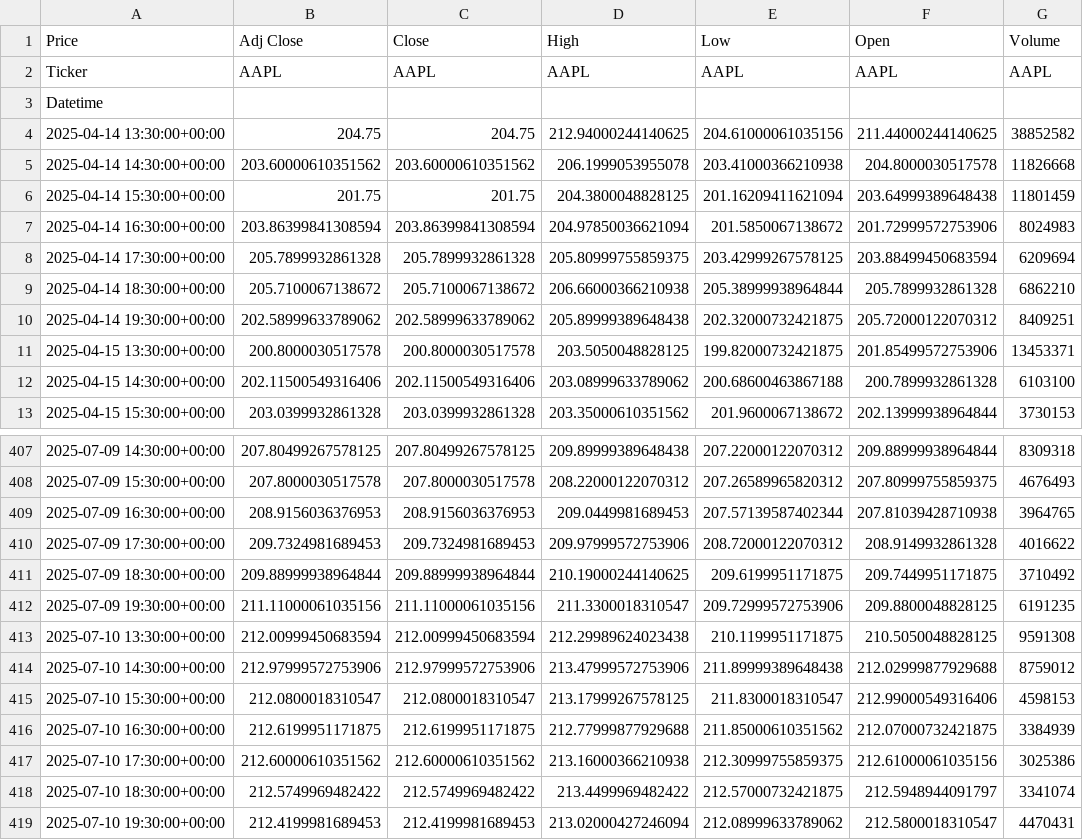
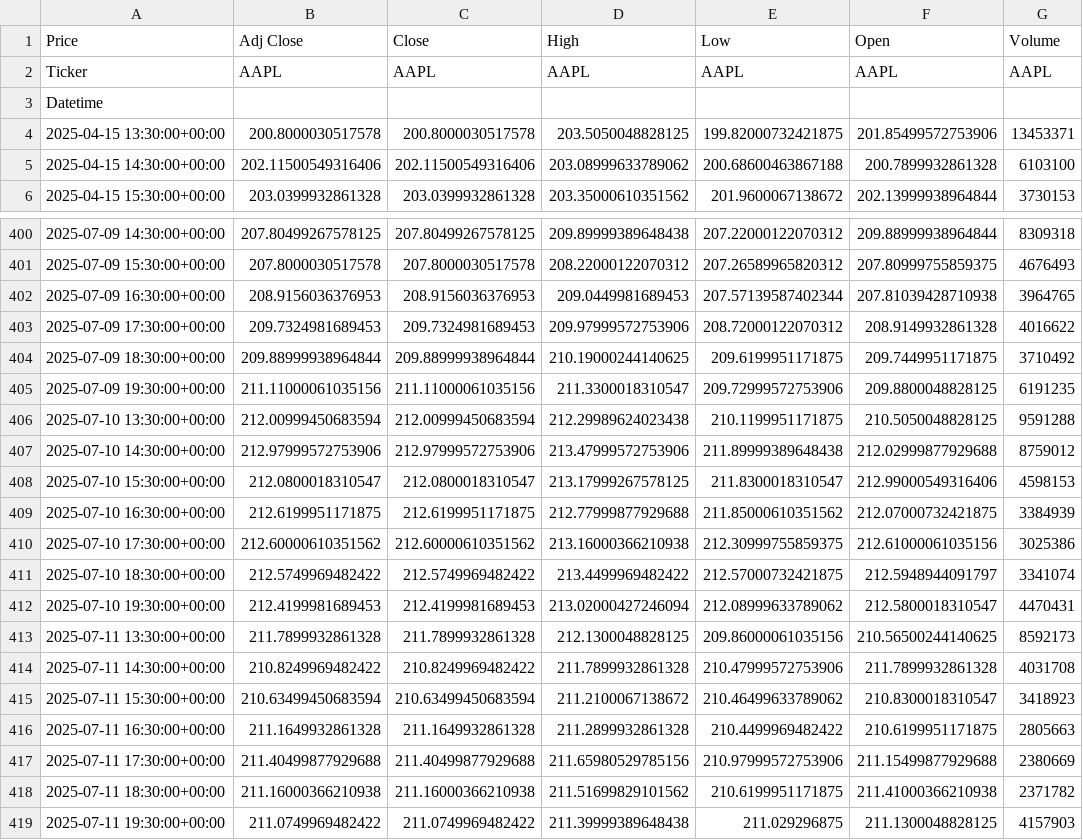
Before and after one commit to calebenton/ml-stock-pipeline, a CSV file: data/raw_data.csv, drawn as a sheet; only a part is shown, gaps mark what is left out.

```diff
--- a/data/raw_data.csv
+++ b/data/raw_data.csv
@@ -3,9 +3,2 @@ Ticker,AAPL,AAPL,AAPL,AAPL,AAPL,AAPL
 Datetime,,,,,,
-2025-04-14 13:30:00+00:00,204.75,204.75,212.94000244140625,204.61000061035156,211.44000244140625,38852582
-2025-04-14 14:30:00+00:00,203.60000610351562,203.60000610351562,206.1999053955078,203.41000366210938,204.8000030517578,11826668
-2025-04-14 15:30:00+00:00,201.75,201.75,204.3800048828125,201.16209411621094,203.64999389648438,11801459
-2025-04-14 16:30:00+00:00,203.86399841308594,203.86399841308594,204.97850036621094,201.5850067138672,201.72999572753906,8024983
-2025-04-14 17:30:00+00:00,205.7899932861328,205.7899932861328,205.80999755859375,203.42999267578125,203.88499450683594,6209694
-2025-04-14 18:30:00+00:00,205.7100067138672,205.7100067138672,206.66000366210938,205.38999938964844,205.7899932861328,6862210
-2025-04-14 19:30:00+00:00,202.58999633789062,202.58999633789062,205.89999389648438,202.32000732421875,205.72000122070312,8409251
 2025-04-15 13:30:00+00:00,200.8000030517578,200.8000030517578,203.5050048828125,199.82000732421875,201.85499572753906,13453371
@@ -412,3 +405,3 @@ Datetime,,,,,,
 2025-07-09 19:30:00+00:00,211.11000061035156,211.11000061035156,211.3300018310547,209.72999572753906,209.8800048828125,6191235
-2025-07-10 13:30:00+00:00,212.00999450683594,212.00999450683594,212.29989624023438,210.1199951171875,210.5050048828125,9591308
+2025-07-10 13:30:00+00:00,212.00999450683594,212.00999450683594,212.29989624023438,210.1199951171875,210.5050048828125,9591288
 2025-07-10 14:30:00+00:00,212.97999572753906,212.97999572753906,213.47999572753906,211.89999389648438,212.02999877929688,8759012
@@ -419 +412,8 @@ Datetime,,,,,,
 2025-07-10 19:30:00+00:00,212.4199981689453,212.4199981689453,213.02000427246094,212.08999633789062,212.5800018310547,4470431
+2025-07-11 13:30:00+00:00,211.7899932861328,211.7899932861328,212.1300048828125,209.86000061035156,210.56500244140625,8592173
+2025-07-11 14:30:00+00:00,210.8249969482422,210.8249969482422,211.7899932861328,210.47999572753906,211.7899932861328,4031708
+2025-07-11 15:30:00+00:00,210.63499450683594,210.63499450683594,211.2100067138672,210.46499633789062,210.8300018310547,3418923
+2025-07-11 16:30:00+00:00,211.1649932861328,211.1649932861328,211.2899932861328,210.4499969482422,210.6199951171875,2805663
+2025-07-11 17:30:00+00:00,211.40499877929688,211.40499877929688,211.65980529785156,210.97999572753906,211.15499877929688,2380669
+2025-07-11 18:30:00+00:00,211.16000366210938,211.16000366210938,211.51699829101562,210.6199951171875,211.41000366210938,2371782
+2025-07-11 19:30:00+00:00,211.0749969482422,211.0749969482422,211.39999389648438,211.029296875,211.1300048828125,4157903
```
Also changed, not shown: 8 other files.
